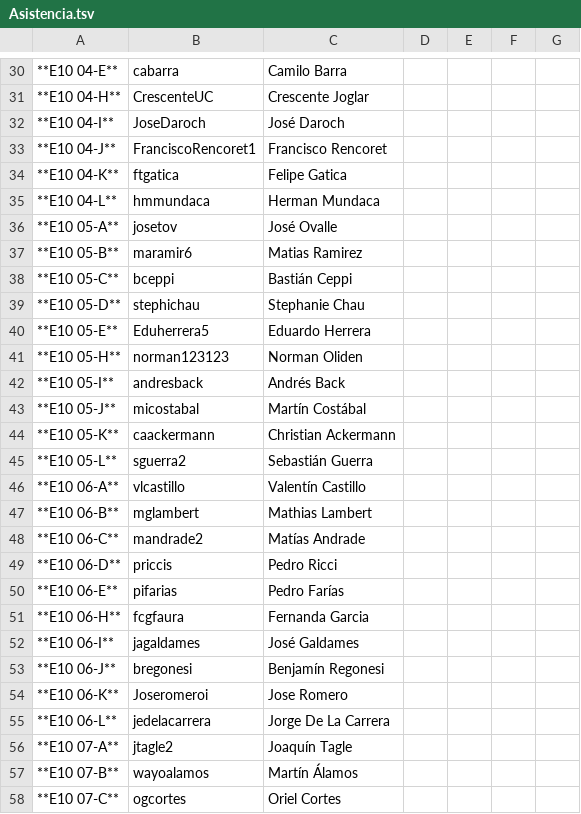
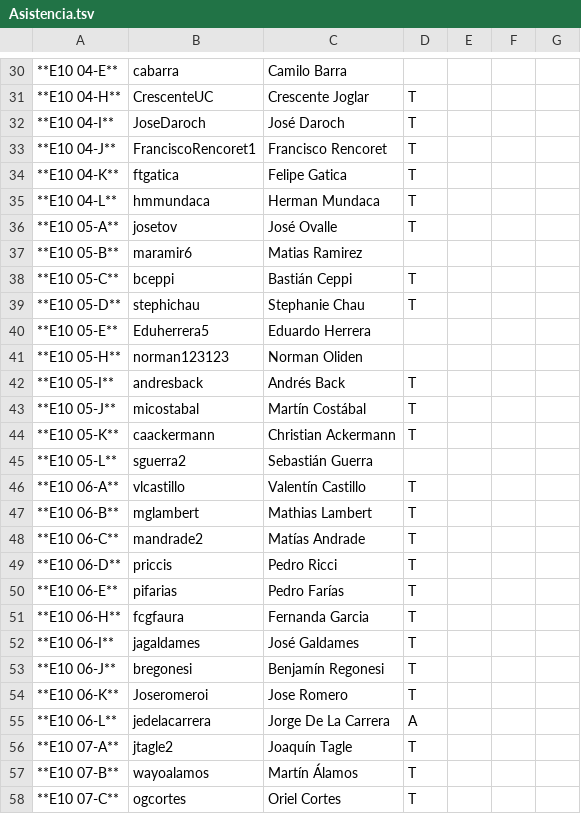
Before and after one commit to IIC2233-2016-1/syllabus, a TSV file: Actividades/AC03/Asistencia.tsv, drawn as a sheet; only a part is shown, gaps mark what is left out; the diff covers the shown part only; the diff names each change by its address in the sheet, - before the commit and + after, or states it on an @@ line.

```diff
--- a/Actividades/AC03/Asistencia.tsv
+++ b/Actividades/AC03/Asistencia.tsv
-D31:D36: (empty)
+D31:D36: T
-D38:D39: (empty)
+D38:D39: T
-D42:D44: (empty)
+D42:D44: T
-D46:D54: (empty)
+D46:D54: T
-D55: (empty)
+D55: A
-D56:D58: (empty)
+D56:D58: T
```
Also changed, not shown: 42 edited cells elsewhere in this file.
